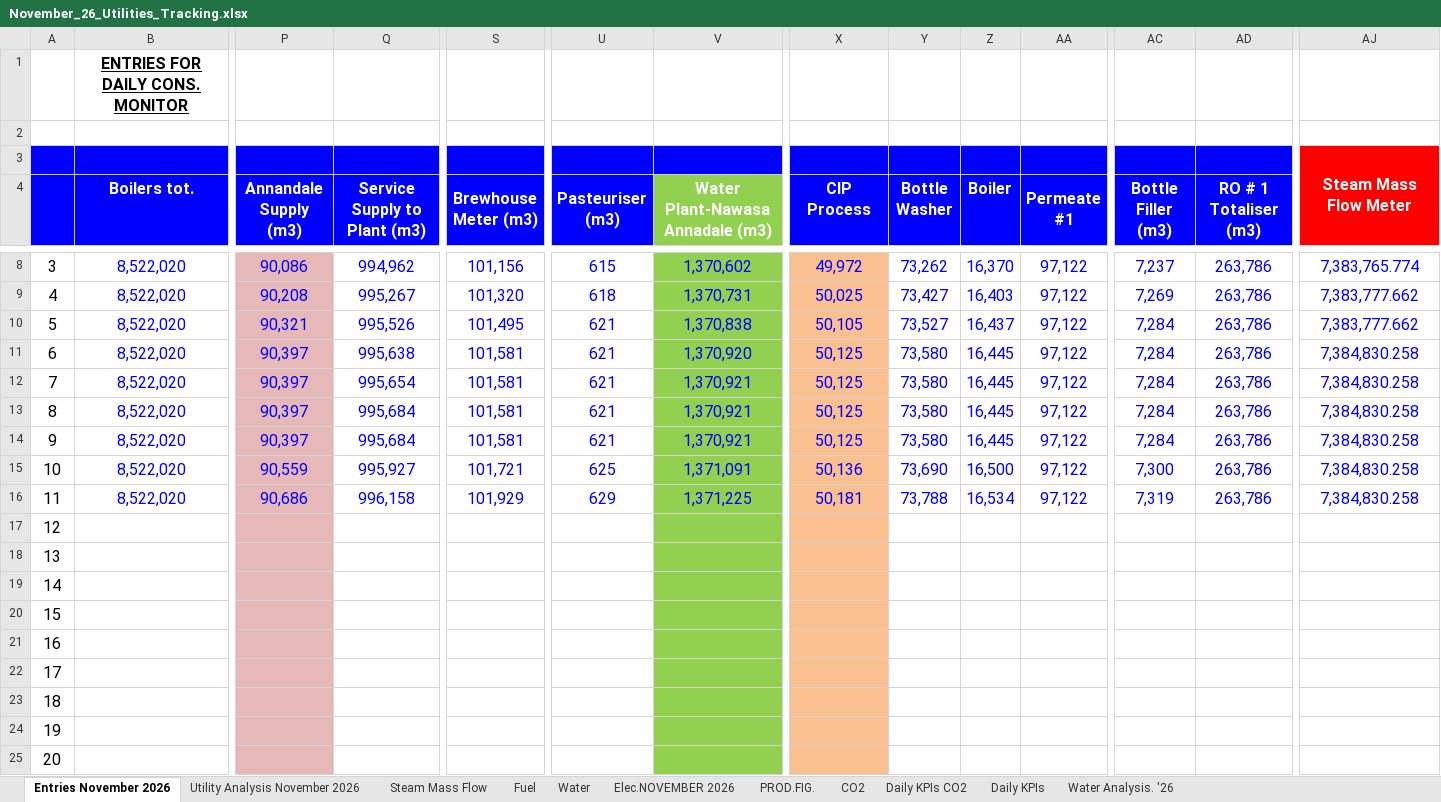
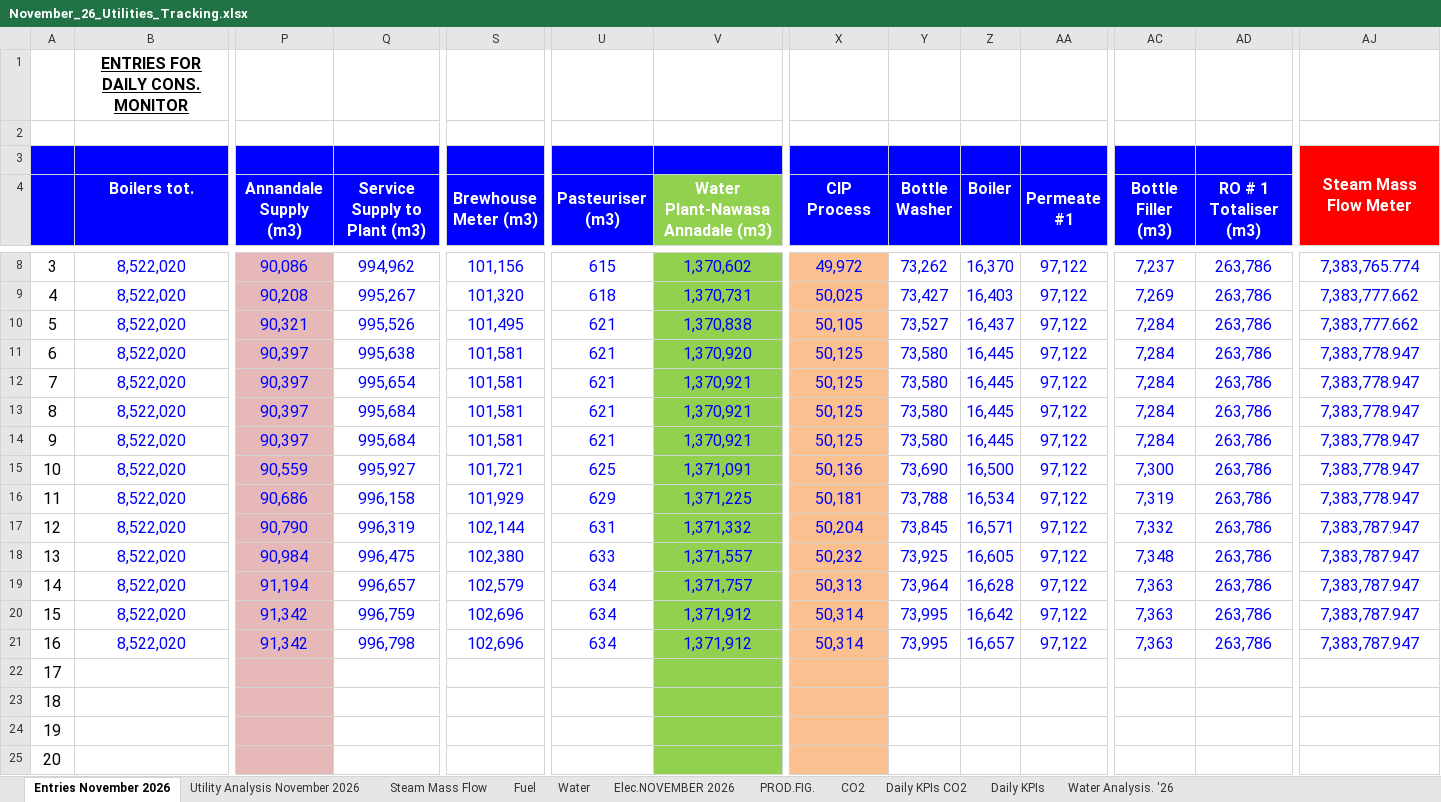
Before and after one commit to cbggrenada/dashboard, an Excel workbook: data/raw/November_26_Utilities_Tracking.xlsx, sheet Entries November 2026, drawn as a sheet; only a part is shown, gaps mark what is left out; values as stored, in another font and other column widths than the file's, no borders; conditional formats not drawn; removed rows and columns are numbered as before the commit, all else as after; rows hold the shown columns only; the diff names each change by its address in the sheet, - before the commit and + after, or states it on an @@ line.

Commit message:
Upload 3 files via dashboard admin
- November_26_Utilities_Tracking.xlsx
- FTR Calculations 2026.xlsx
- Gross_Efficiency_2026.xlsx

```diff
--- a/data/raw/November_26_Utilities_Tracking.xlsx (sheet Entries November 2026)
+++ b/data/raw/November_26_Utilities_Tracking.xlsx (sheet Entries November 2026)
-AJ11:AJ16: 7,384,830.258
+AJ11:AJ16: 7,383,778.947
-row 17: 12
-row 18: 13
-row 19: 14
-row 20: 15
-row 21: 16
+row 17: 12 | 8,522,020 | 90,790 | 996,319 | 102,144 | 631 | 1,371,332 | 50,204 | 73,845 | 16,571 | 97,122 | 7,332 | 263,786 | 7,383,787.947
+row 18: 13 | 8,522,020 | 90,984 | 996,475 | 102,380 | 633 | 1,371,557 | 50,232 | 73,925 | 16,605 | 97,122 | 7,348 | 263,786 | 7,383,787.947
+row 19: 14 | 8,522,020 | 91,194 | 996,657 | 102,579 | 634 | 1,371,757 | 50,313 | 73,964 | 16,628 | 97,122 | 7,363 | 263,786 | 7,383,787.947
+row 20: 15 | 8,522,020 | 91,342 | 996,759 | 102,696 | 634 | 1,371,912 | 50,314 | 73,995 | 16,642 | 97,122 | 7,363 | 263,786 | 7,383,787.947
+row 21: 16 | 8,522,020 | 91,342 | 996,798 | 102,696 | 634 | 1,371,912 | 50,314 | 73,995 | 16,657 | 97,122 | 7,363 | 263,786 | 7,383,787.947
```
Also changed, not shown: sheet Daily KPIs CO2, sheet Daily KPIs, sheet Utility Analysis November 2026, sheet Water, sheet Water Analysis. '26, sheet Fuel, 4 more sheets, hidden cells, charts or pictures, data/raw/FTR Calculations 2026.xlsx, data/raw/Gross_Efficiency_2026.xlsx.
